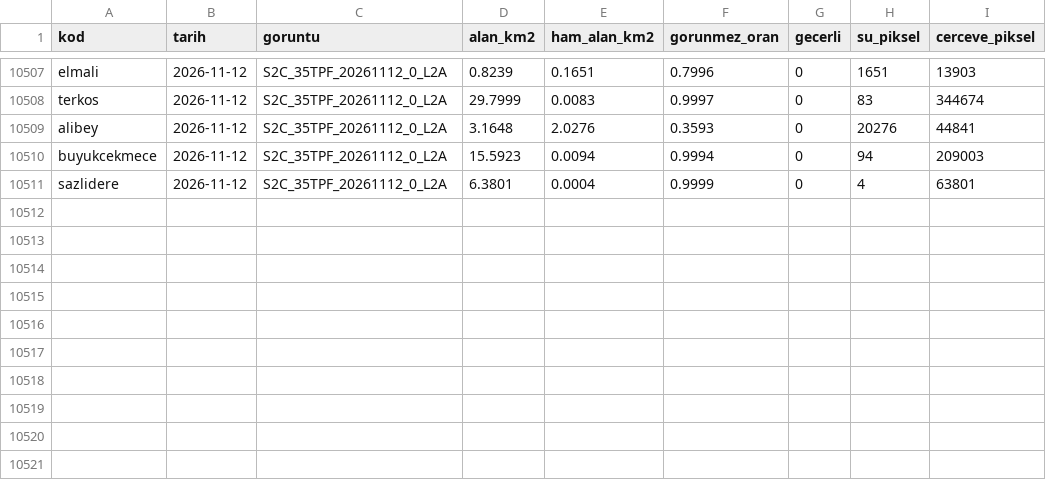
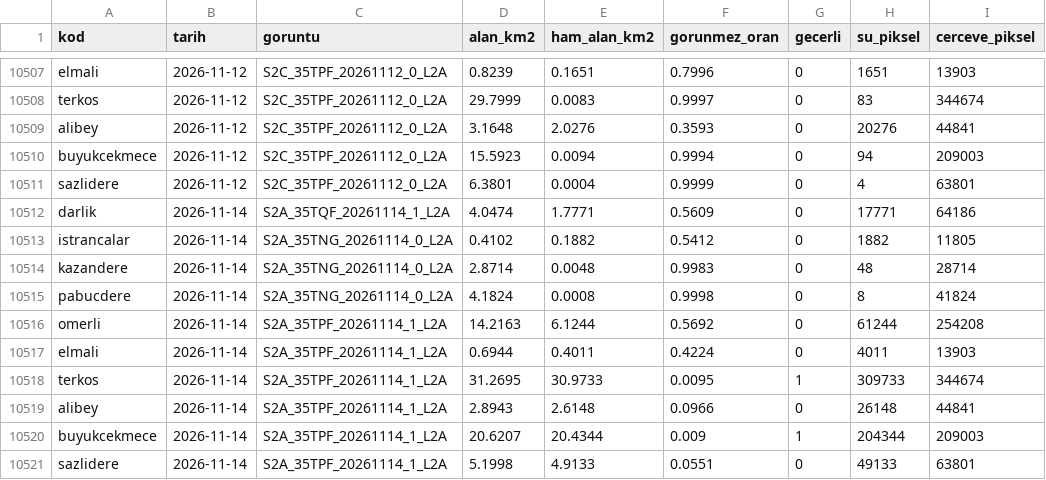
Before and after one commit to birtohum/barajlar-uzaydan, a CSV file: veri/olcumler.csv, drawn as a sheet; only a part is shown, gaps mark what is left out.

```diff
--- a/veri/olcumler.csv
+++ b/veri/olcumler.csv
@@ -10511 +10511,11 @@ buyukcekmece,2026-11-12,S2C_35TPF_20261112_0_L2A,15.5923,0.0094,0.9994,0,94,2090
 sazlidere,2026-11-12,S2C_35TPF_20261112_0_L2A,6.3801,0.0004,0.9999,0,4,63801
+darlik,2026-11-14,S2A_35TQF_20261114_1_L2A,4.0474,1.7771,0.5609,0,17771,64186
+istrancalar,2026-11-14,S2A_35TNG_20261114_0_L2A,0.4102,0.1882,0.5412,0,1882,11805
+kazandere,2026-11-14,S2A_35TNG_20261114_0_L2A,2.8714,0.0048,0.9983,0,48,28714
+pabucdere,2026-11-14,S2A_35TNG_20261114_0_L2A,4.1824,0.0008,0.9998,0,8,41824
+omerli,2026-11-14,S2A_35TPF_20261114_1_L2A,14.2163,6.1244,0.5692,0,61244,254208
+elmali,2026-11-14,S2A_35TPF_20261114_1_L2A,0.6944,0.4011,0.4224,0,4011,13903
+terkos,2026-11-14,S2A_35TPF_20261114_1_L2A,31.2695,30.9733,0.0095,1,309733,344674
+alibey,2026-11-14,S2A_35TPF_20261114_1_L2A,2.8943,2.6148,0.0966,0,26148,44841
+buyukcekmece,2026-11-14,S2A_35TPF_20261114_1_L2A,20.6207,20.4344,0.009,1,204344,209003
+sazlidere,2026-11-14,S2A_35TPF_20261114_1_L2A,5.1998,4.9133,0.0551,0,49133,63801
```
Also changed, not shown: 8 other files.
